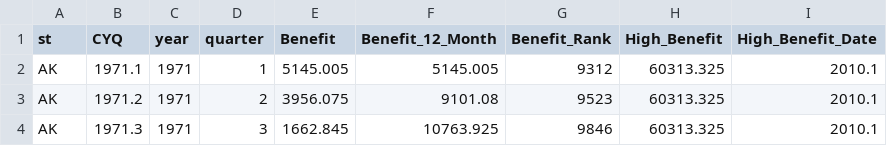
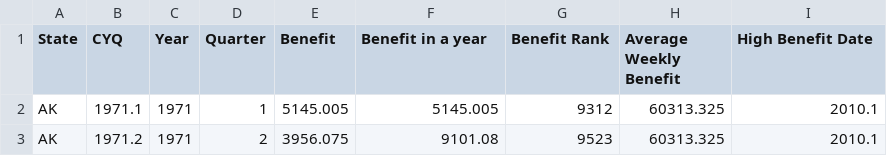
Before and after one commit to angelogic/DataSumm, a CSV file: SampleTable.csv, drawn as a sheet; only a part is shown; the shorter side is filled out with more unchanged rows.

Commit message:
donr for 06/08
simplified display table in devextweb

```diff
--- a/SampleTable.csv
+++ b/SampleTable.csv
@@ -1,2 +1,2 @@
-st,CYQ,year,quarter,Benefit,Benefit_12_Month,Benefit_Rank,High_Benefit,High_Benefit_Date
+State,CYQ,Year,Quarter,Benefit,Benefit in a year,Benefit Rank,Average Weekly Benefit,High Benefit Date
 AK,1971.1,1971,1,5145.005,5145.005,9312,60313.325,2010.1
```
Also changed, not shown: 1 other file.
